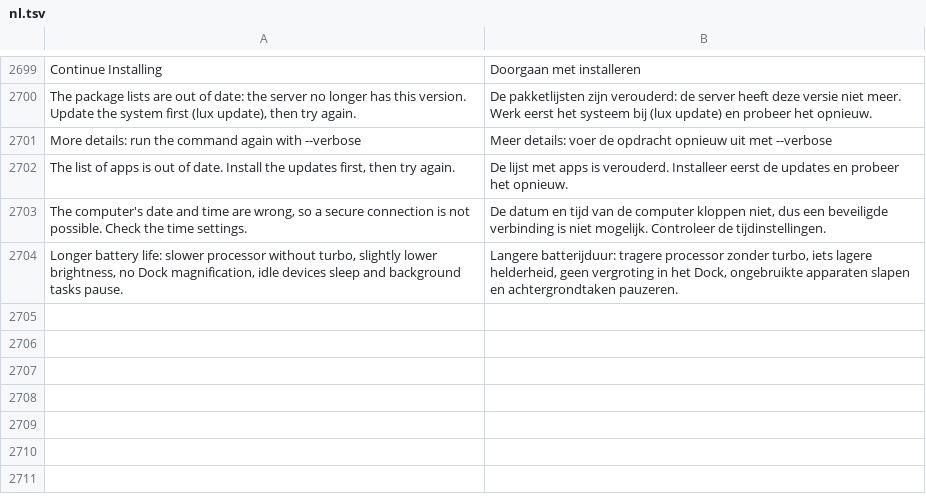
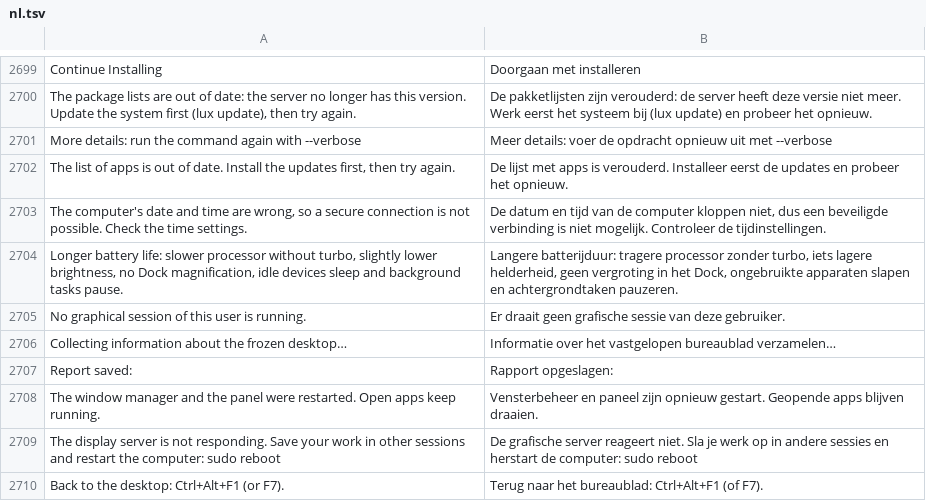
Before and after one commit to luxopes/LuxOS-Arch, a TSV file: packages/luxos-i18n/files/nl.tsv, drawn as a sheet; only a part is shown, gaps mark what is left out; the diff names each change by its address in the sheet, - before the commit and + after, or states it on an @@ line.

```diff
--- a/packages/luxos-i18n/files/nl.tsv
+++ b/packages/luxos-i18n/files/nl.tsv
+row 2705: No graphical session of this user is running. | Er draait geen grafische sessie van deze gebruiker.
+row 2706: Collecting information about the frozen desktop… | Informatie over het vastgelopen bureaublad verzamelen…
+row 2707: Report saved: | Rapport opgeslagen:
+row 2708: The window manager and the panel were restarted. Open apps keep running. | Vensterbeheer en paneel zijn opnieuw gestart. Geopende apps blijven draaien.
+row 2709: The display server is not responding. Save your work in other sessions and restart the computer: sudo reboot | De grafische server reageert niet. Sla je werk op in andere sessies en herstart de computer: sudo reboot
+row 2710: Back to the desktop: Ctrl+Alt+F1 (or F7). | Terug naar het bureaublad: Ctrl+Alt+F1 (of F7).
```
Also changed, not shown: packages/luxos-i18n/files/cs.tsv, packages/luxos-i18n/files/it.tsv, 15 other files.
